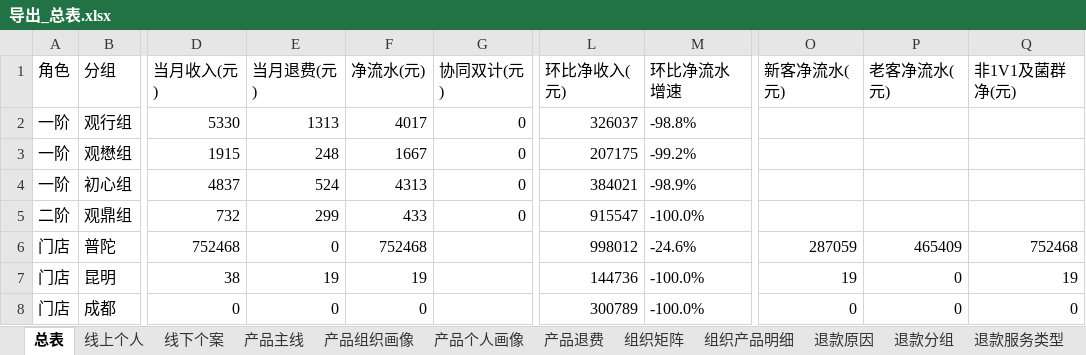
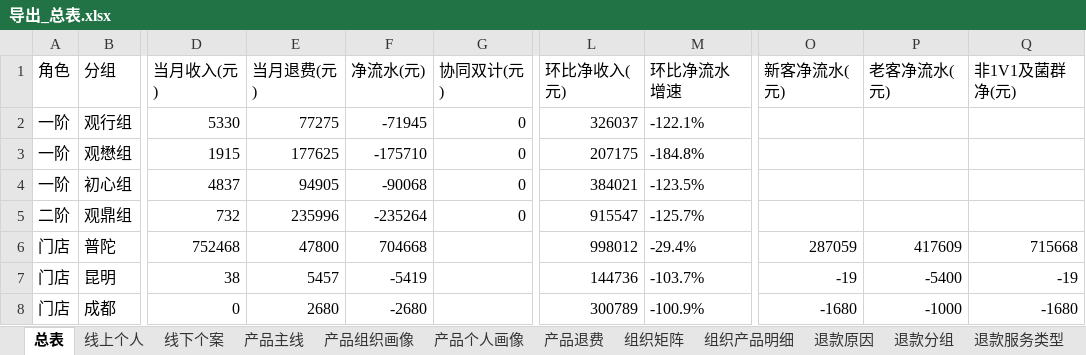
Before and after one commit to fannyqian/my-dashbord-for-guanxin, an Excel workbook: 导出_总表.xlsx, sheet 总表, drawn as a sheet; only a part is shown, gaps mark what is left out; values as stored, in another font and other column widths than the file's, no borders; the diff covers the shown part only; the diff names each change by its address in the sheet, - before the commit and + after, or states it on an @@ line.

```diff
--- a/导出_总表.xlsx (sheet 总表)
+++ b/导出_总表.xlsx (sheet 总表)
-E2 (当月退费(元)): 1313
+E2 (当月退费(元)): 77275
-F2 (净流水(元)): 4017
+F2 (净流水(元)): -71945
-M2 (环比净流水增速): -98.8%
+M2 (环比净流水增速): -122.1%
-E3 (当月退费(元)): 248
+E3 (当月退费(元)): 177625
-F3 (净流水(元)): 1667
+F3 (净流水(元)): -175710
-M3 (环比净流水增速): -99.2%
+M3 (环比净流水增速): -184.8%
-E4 (当月退费(元)): 524
+E4 (当月退费(元)): 94905
-F4 (净流水(元)): 4313
+F4 (净流水(元)): -90068
-M4 (环比净流水增速): -98.9%
+M4 (环比净流水增速): -123.5%
-E5 (当月退费(元)): 299
+E5 (当月退费(元)): 235996
-F5 (净流水(元)): 433
+F5 (净流水(元)): -235264
-M5 (环比净流水增速): -100.0%
+M5 (环比净流水增速): -125.7%
-E6 (当月退费(元)): 0
+E6 (当月退费(元)): 47800
-F6 (净流水(元)): 752468
+F6 (净流水(元)): 704668
-M6 (环比净流水增速): -24.6%
+M6 (环比净流水增速): -29.4%
-P6 (老客净流水(元)): 465409
+P6 (老客净流水(元)): 417609
-Q6 (非1V1及菌群净(元)): 752468
+Q6 (非1V1及菌群净(元)): 715668
-E7 (当月退费(元)): 19
+E7 (当月退费(元)): 5457
-F7 (净流水(元)): 19
+F7 (净流水(元)): -5419
-M7 (环比净流水增速): -100.0%
+M7 (环比净流水增速): -103.7%
-O7 (新客净流水(元)): 19
+O7 (新客净流水(元)): -19
-P7 (老客净流水(元)): 0
+P7 (老客净流水(元)): -5400
-Q7 (非1V1及菌群净(元)): 19
+Q7 (非1V1及菌群净(元)): -19
-E8 (当月退费(元)): 0
+E8 (当月退费(元)): 2680
-F8 (净流水(元)): 0
+F8 (净流水(元)): -2680
-M8 (环比净流水增速): -100.0%
+M8 (环比净流水增速): -100.9%
-O8 (新客净流水(元)): 0
+O8 (新客净流水(元)): -1680
-P8 (老客净流水(元)): 0
+P8 (老客净流水(元)): -1000
-Q8 (非1V1及菌群净(元)): 0
+Q8 (非1V1及菌群净(元)): -1680
```
Also changed, not shown: 55 edited cells elsewhere in this sheet, sheet 退款分组, sheet 产品退费, sheet 退款省份, sheet 线下个案, sheet 新老客, sheet 线上个人, 2 more sheets, 产品分析_导出.xlsx, 导出_总表_10月.xlsx, 6 other files.
